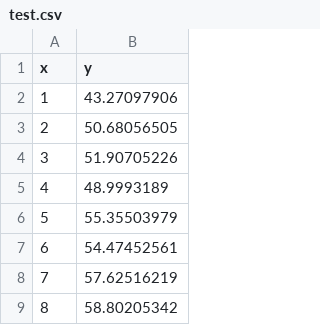
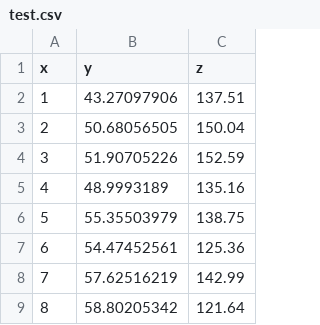
Before and after one commit to arqchicago/visualization, a CSV file: data/test.csv, drawn as a sheet; only a part is shown; the diff names each change by its address in the sheet, - before the commit and + after, or states it on an @@ line.

```diff
--- a/data/test.csv
+++ b/data/test.csv
+column C (z), rows 2-9: 137.51 | 150.04 | 152.59 | 135.16 | 138.75 | 125.36 | 142.99 | 121.64
```
Also changed, not shown: 2 other files.
